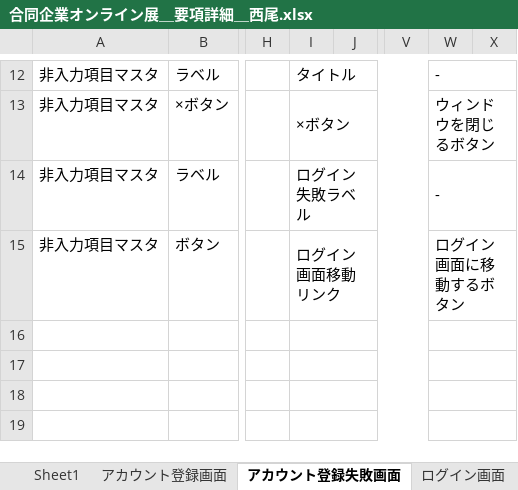
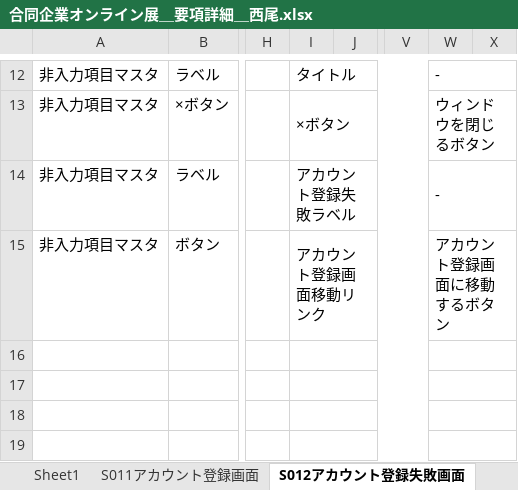
Before and after one commit to miyazaki026/git04, an Excel workbook: 合同企業オンライン展＿要項詳細＿西尾.xlsx, sheet S012アカウント登録失敗画面, drawn as a sheet; only a part is shown, gaps mark what is left out; values as stored, in another font and other column widths than the file's, no borders; the diff names each change by its address in the sheet, - before the commit and + after, or states it on an @@ line.

```diff
--- a/合同企業オンライン展＿要項詳細＿西尾.xlsx (sheet S012アカウント登録失敗画面)
+++ b/合同企業オンライン展＿要項詳細＿西尾.xlsx (sheet S012アカウント登録失敗画面)
-sheet tab: アカウント登録画面
+sheet tab: S011アカウント登録画面
-sheet tab: アカウント登録失敗画面
+sheet tab: S012アカウント登録失敗画面
-I14: ログイン失敗ラベル
+I14: アカウント登録失敗ラベル
-I15: ログイン画面移動リンク
+I15: アカウント登録画面移動リンク
-W15: ログイン画面に移動するボタン
+W15: アカウント登録画面に移動するボタン
```
Also changed, not shown: sheet 登録情報変更画面, sheet S042アバター確定画面, sheet S031ログアウト画面, sheet S022ログイン失敗画面, sheet S021ログイン画面, sheet S041アバター作成画面, other sheet tabs.
